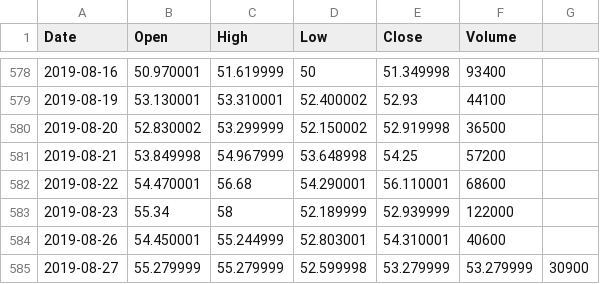
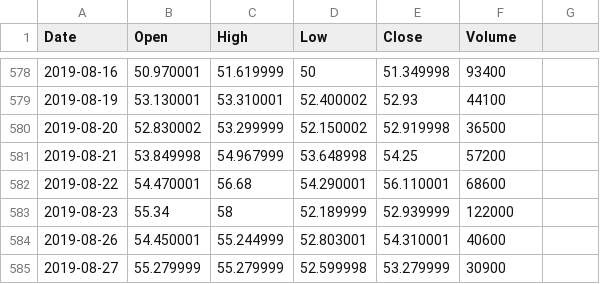
Before and after one commit to andychen152/stockDataset, a CSV file: DFEN.csv, drawn as a sheet; only a part is shown, gaps mark what is left out.

Commit message:
Update DFEN.csv

```diff
--- a/DFEN.csv
+++ b/DFEN.csv
@@ -584,2 +584,2 @@ Date,Open,High,Low,Close,Volume
 2019-08-26,54.450001,55.244999,52.803001,54.310001,40600
-2019-08-27,55.279999,55.279999,52.599998,53.279999,53.279999,30900
+2019-08-27,55.279999,55.279999,52.599998,53.279999,30900
```
